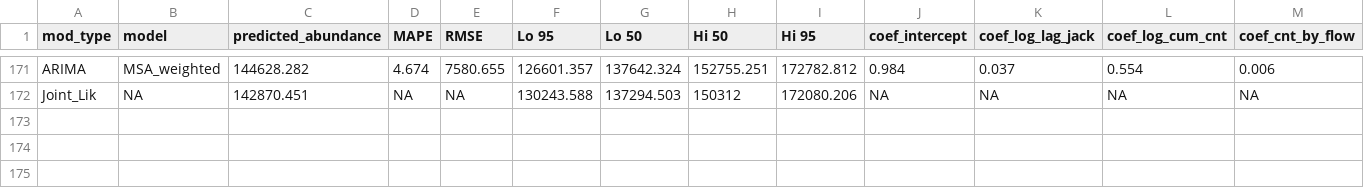
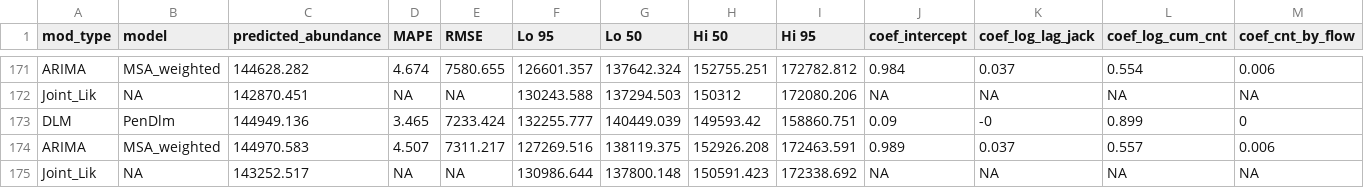
Before and after one commit to wdfw-fp/Inseasonfor, a CSV file: inst/data-cache/forecast_results.csv, drawn as a sheet; only a part is shown, gaps mark what is left out; rows hold the shown columns only; the diff names each change by its address in the sheet, - before the commit and + after, or states it on an @@ line.

Commit message:
Update CSV files

```diff
--- a/inst/data-cache/forecast_results.csv
+++ b/inst/data-cache/forecast_results.csv
+row 173: DLM | PenDlm | 144949.136 | 3.465 | 7233.424 | 132255.777 | 140449.039 | 149593.42 | 158860.751 | 0.09 | -0 | 0.899 | 0
+row 174: ARIMA | MSA_weighted | 144970.583 | 4.507 | 7311.217 | 127269.516 | 138119.375 | 152926.208 | 172463.591 | 0.989 | 0.037 | 0.557 | 0.006
+row 175: Joint_Lik | NA | 143252.517 | NA | NA | 130986.644 | 137800.148 | 150591.423 | 172338.692 | NA | NA | NA | NA
```
